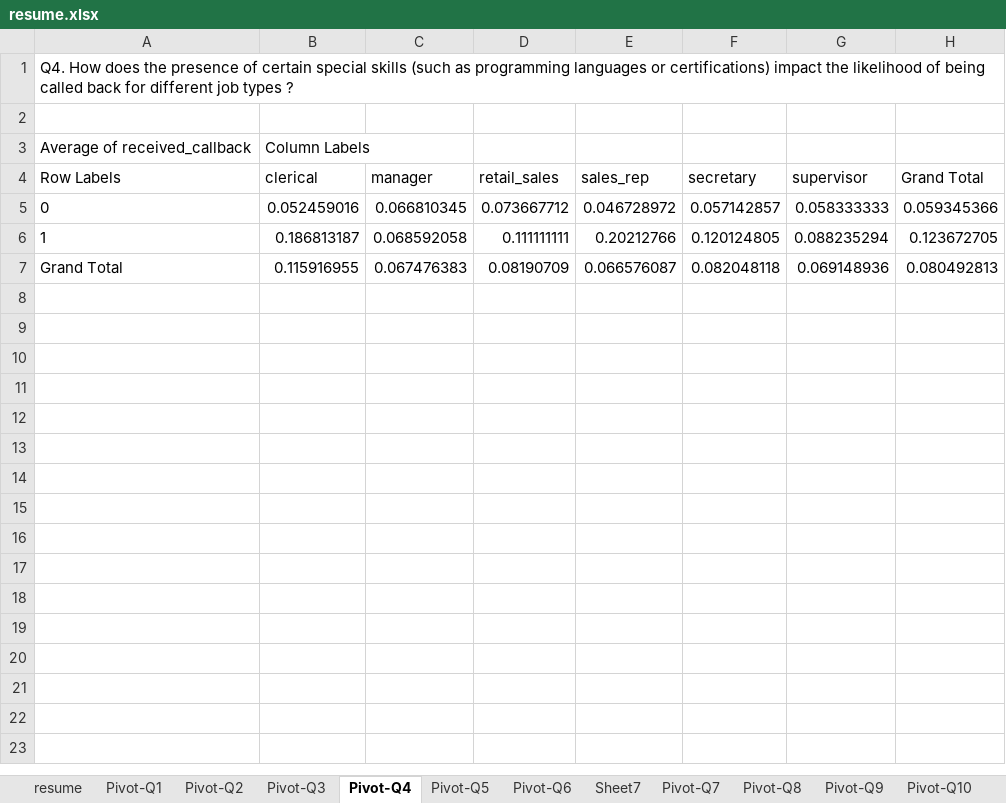
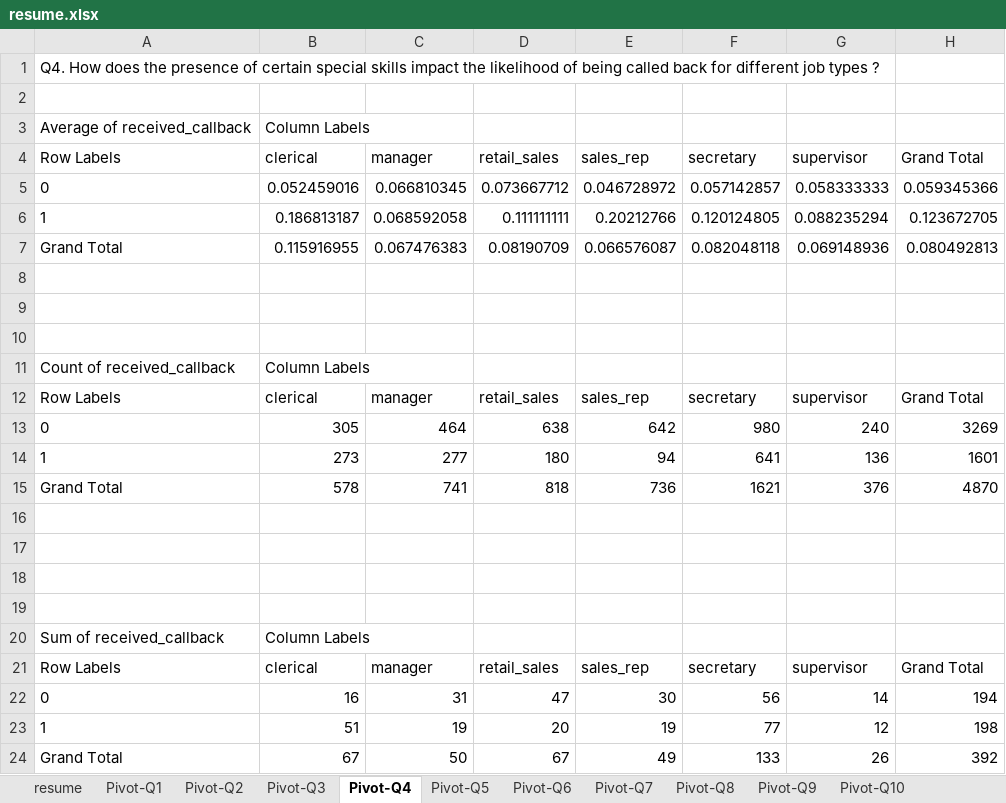
Before and after one commit to ThaiNguyen54/Business-Intelligent, an Excel workbook: data/resume.xlsx, sheet Pivot-Q4, drawn as a sheet; values as stored, in another font and other column widths than the file's, no borders; the diff names each change by its address in the sheet, - before the commit and + after, or states it on an @@ line.

```diff
--- a/data/resume.xlsx (sheet Pivot-Q4)
+++ b/data/resume.xlsx (sheet Pivot-Q4)
-sheet tab: Sheet7
-A1 (Row Labels): …special skills (such as programming languages or certifications) impact the…
+A1 (Row Labels): …special skills impact the…
+row 8: (empty)
+row 9: (empty)
+row 10: (empty)
+row 11: Count of received_callback | Column Labels
+row 12: Row Labels | clerical | manager | retail_sales | sales_rep | secretary | supervisor | Grand Total
+row 13: 0 | 305 | 464 | 638 | 642 | 980 | 240 | 3269
+row 14: 1 | 273 | 277 | 180 | 94 | 641 | 136 | 1601
+row 15: Grand Total | 578 | 741 | 818 | 736 | 1621 | 376 | 4870
+row 16: (empty)
+row 17: (empty)
+row 18: (empty)
+row 19: (empty)
+row 20: Sum of received_callback | Column Labels
+row 21: Row Labels | clerical | manager | retail_sales | sales_rep | secretary | supervisor | Grand Total
+row 22: 0 | 16 | 31 | 47 | 30 | 56 | 14 | 194
+row 23: 1 | 51 | 19 | 20 | 19 | 77 | 12 | 198
+row 24: Grand Total | 67 | 50 | 67 | 49 | 133 | 26 | 392
```
Also changed, not shown: sheet Pivot-Q3, other sheet tabs, 33 other files.
